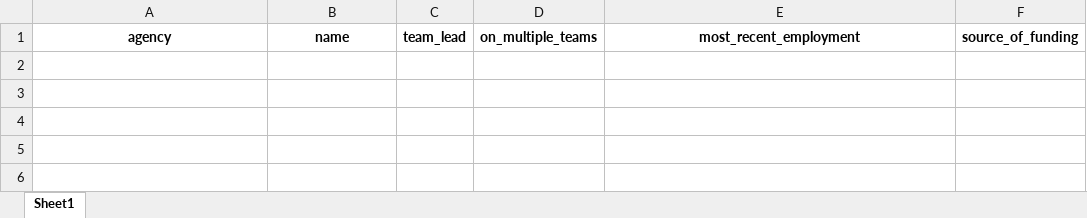
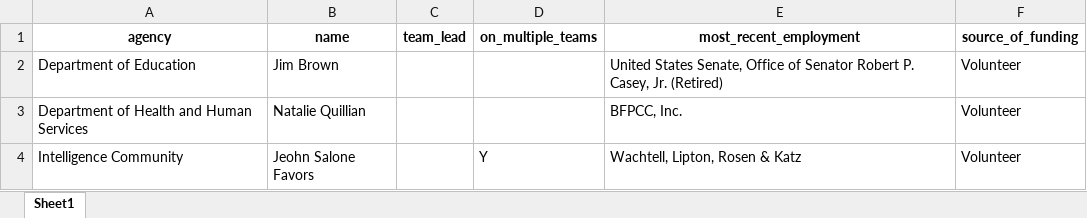
Before and after one commit to amkessler/biden_transition_teams, an Excel workbook: output/newnames.xlsx, sheet Sheet1, drawn as a sheet; values as stored, in another font and other column widths than the file's, no borders; the diff names each change by its address in the sheet, - before the commit and + after, or states it on an @@ line.

Commit message:
updated with new data from Nov 30

```diff
--- a/output/newnames.xlsx (sheet Sheet1)
+++ b/output/newnames.xlsx (sheet Sheet1)
+row 2: Department of Education | Jim Brown |  |  | United States Senate, Office of Senator Robert P. Casey, Jr. (Retired) | Volunteer
+row 3: Department of Health and Human Services | Natalie Quillian |  |  | BFPCC, Inc. | Volunteer
+row 4: Intelligence Community | Jeohn Salone Favors |  | Y | Wachtell, Lipton, Rosen & Katz | Volunteer
```
Also changed, not shown: output/agencycount_compare.xlsx, output/agencyreviewteams.xlsx, 17 other files.
